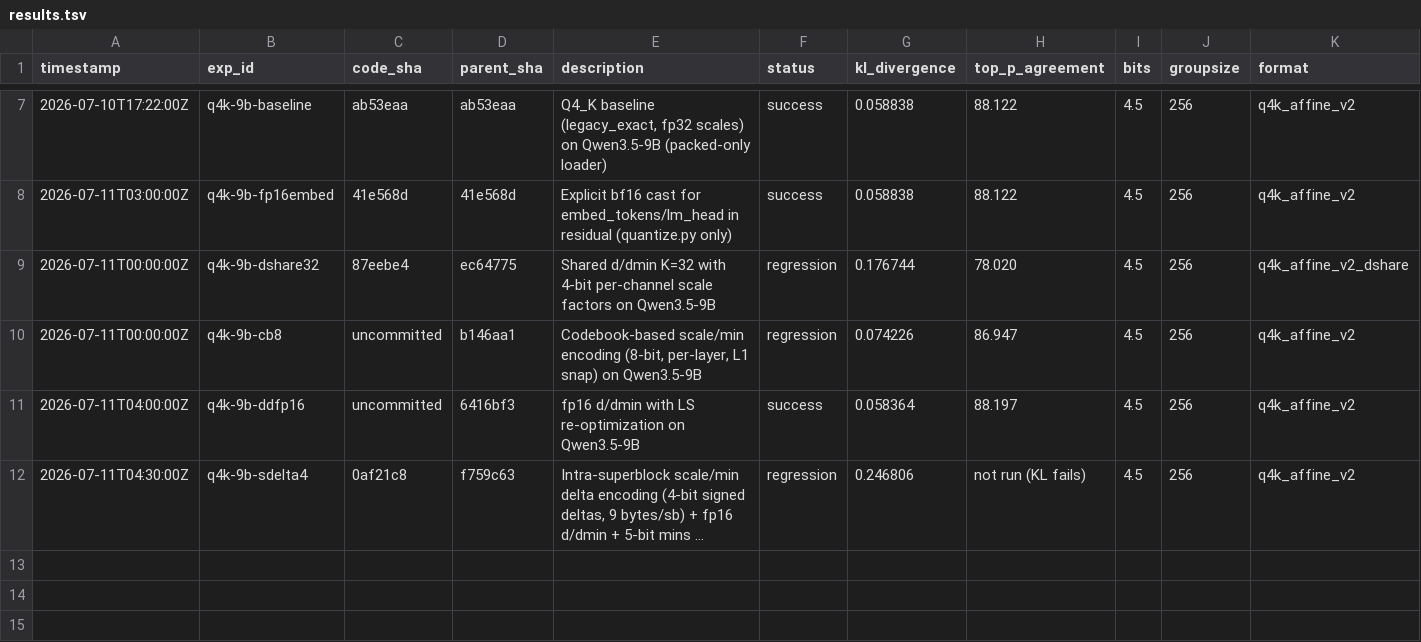
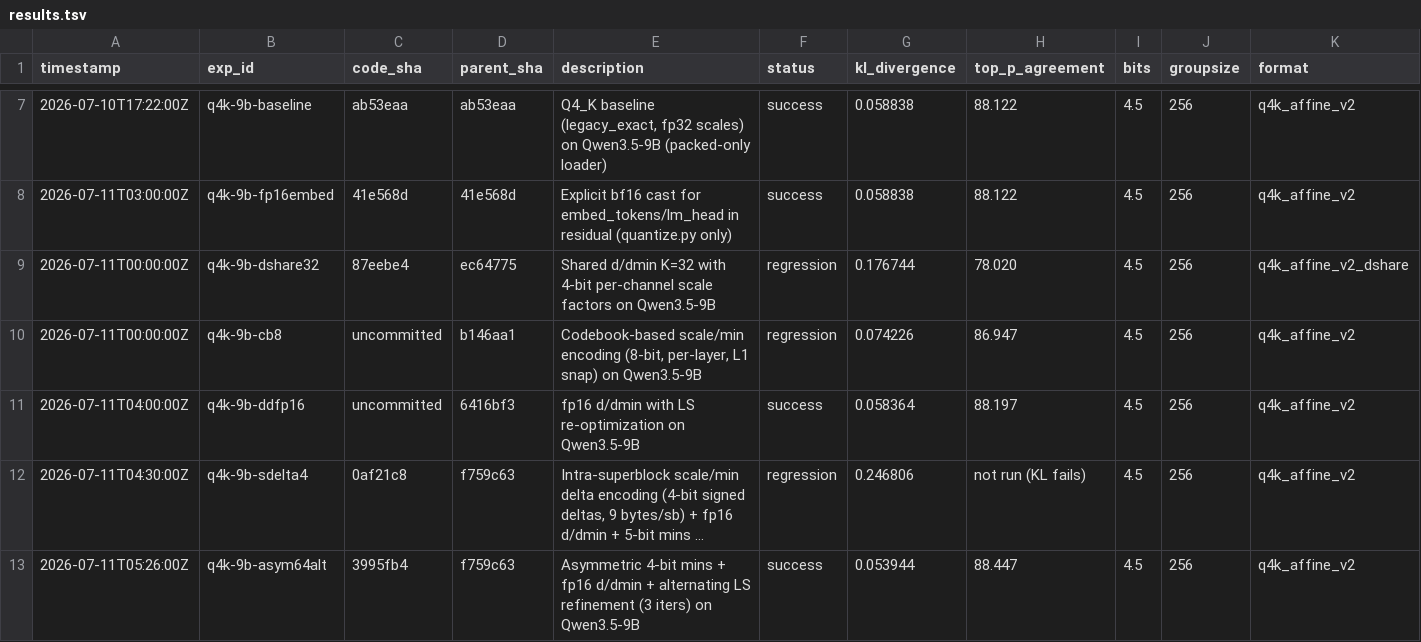
Before and after one commit to vektorprime/AutoQuant, a TSV file: results.tsv, drawn as a sheet; only a part is shown, gaps mark what is left out; long unchanged cells end in …; rows hold the shown columns only; the diff names each change by its address in the sheet, - before the commit and + after, or states it on an @@ line.

Commit message:
asym64alt: alternating LS + 4-bit mins + fp16 d/dmin PASSES (KL 0.0539, Top-P 88.45%, 6.30 GB)
Best result yet: smaller AND better quality than baseline.
Alternating LS refinement (3 iters of code reassignment + LS solve)
absorbs 4-bit min quantization error, pushing Top-P above 88.0%.
Validates hypothesis that alternating refinement helps with coarser
quantization.

```diff
--- a/results.tsv
+++ b/results.tsv
+row 13: 2026-07-11T05:26:00Z | q4k-9b-asym64alt | 3995fb4 | f759c63 | Asymmetric 4-bit mins + fp16 d/dmin + alternating LS refinement (3 iters) on Qwen3.5-9B | success | 0.053944 | 88.447 | 4.5 | 256 | q4k_affine_v2
```
Also changed, not shown: 1 other file.
